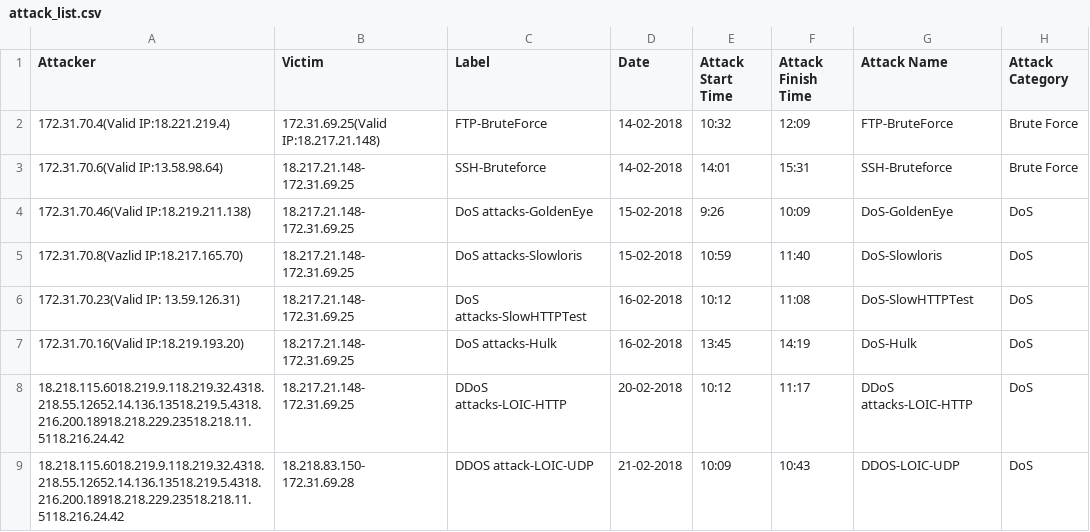
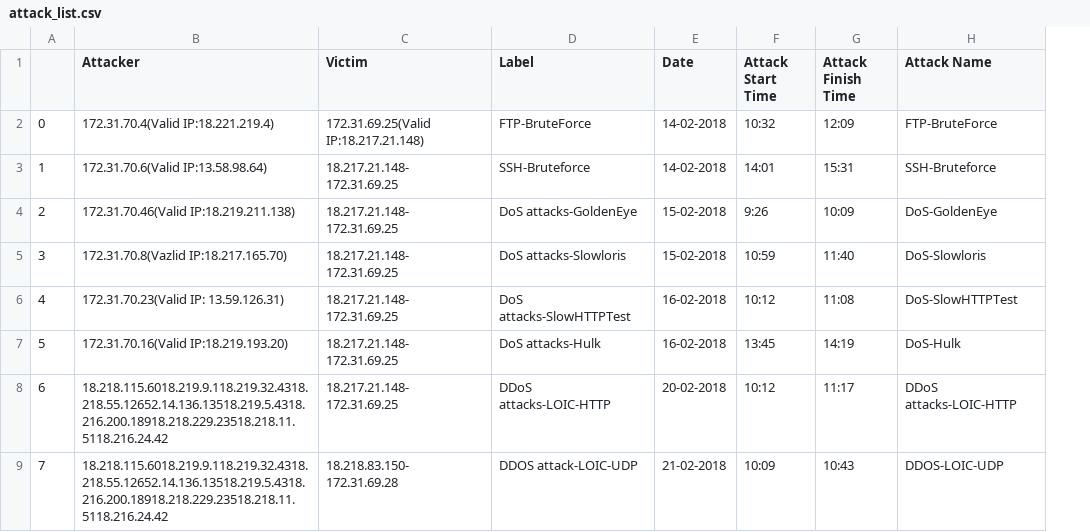
Before and after one commit to cazzopardi/FYP, a CSV file: data/CSE-CIC-IDS-2018/attack_list.csv, drawn as a sheet; only a part is shown; removed rows and columns are numbered as before the commit, all else as after; the diff names each change by its address in the sheet, - before the commit and + after, or states it on an @@ line.

Commit message:
[preprocessing] fix: reworked categorisation in labelling script

```diff
--- a/data/CSE-CIC-IDS-2018/attack_list.csv
+++ b/data/CSE-CIC-IDS-2018/attack_list.csv
+column A, rows 2-9: 0 | 1 | 2 | 3 | 4 | 5 | 6 | 7
-column H (Attack Category), rows 2-9: Brute Force | Brute Force | DoS | DoS | DoS | DoS | DoS | DoS
```
Also changed, not shown: 3 other files.
